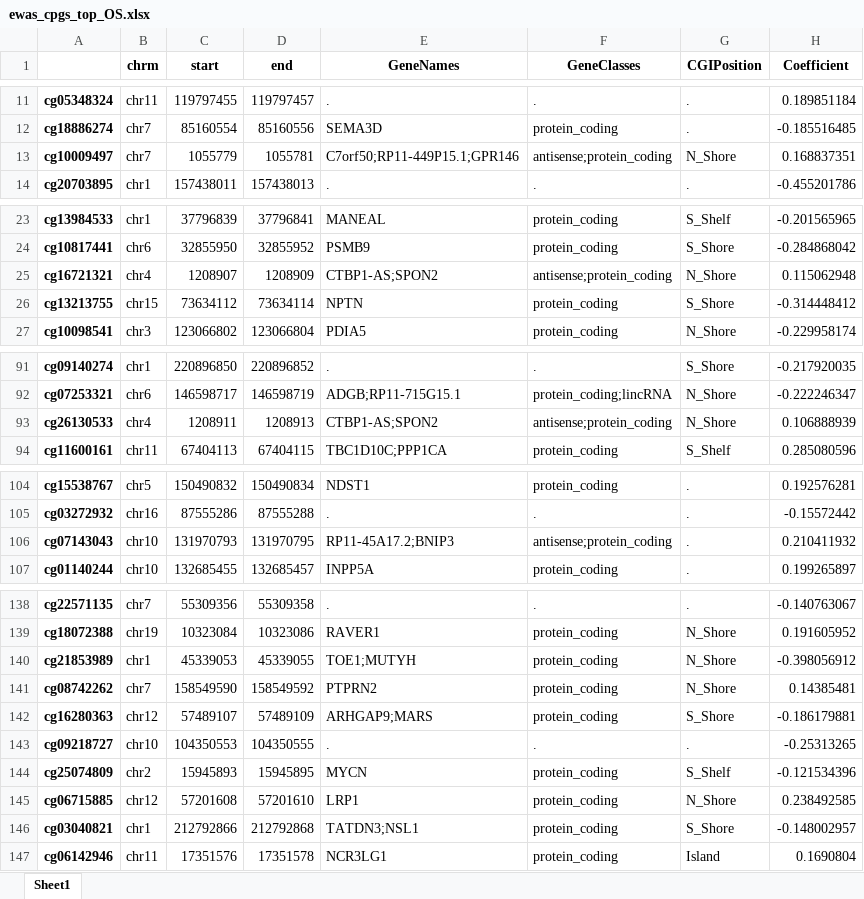
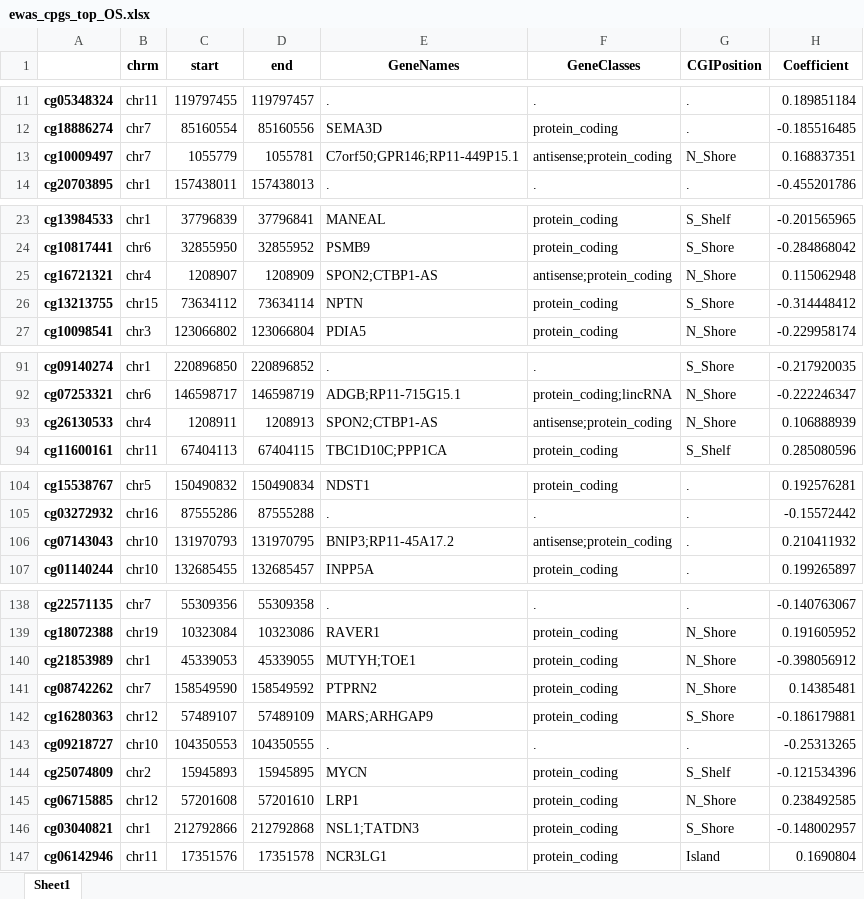
Before and after one commit to f-marchi/ALMA, an Excel workbook: data/ewas_cpgs_top_OS.xlsx, sheet Sheet1, drawn as a sheet; only a part is shown, gaps mark what is left out; values as stored, in another font and other column widths than the file's, no borders; the diff covers the shown part only; the diff names each change by its address in the sheet, - before the commit and + after, or states it on an @@ line.

```diff
--- a/data/ewas_cpgs_top_OS.xlsx (sheet Sheet1)
+++ b/data/ewas_cpgs_top_OS.xlsx (sheet Sheet1)
-E13 (GeneNames): C7orf50;RP11-449P15.1;GPR146
+E13 (GeneNames): C7orf50;GPR146;RP11-449P15.1
-E25 (GeneNames): CTBP1-AS;SPON2
+E25 (GeneNames): SPON2;CTBP1-AS
-E93 (GeneNames): CTBP1-AS;SPON2
+E93 (GeneNames): SPON2;CTBP1-AS
-E106 (GeneNames): RP11-45A17.2;BNIP3
+E106 (GeneNames): BNIP3;RP11-45A17.2
-E140 (GeneNames): TOE1;MUTYH
+E140 (GeneNames): MUTYH;TOE1
-E142 (GeneNames): ARHGAP9;MARS
+E142 (GeneNames): MARS;ARHGAP9
-E146 (GeneNames): TATDN3;NSL1
+E146 (GeneNames): NSL1;TATDN3
```
Also changed, not shown: 12 edited cells elsewhere in this sheet, data/ewas_cpgs_top_EFS.xlsx, data/ewas_top_cpgs_clinical_data_discovery.xlsx, 27 other files.
